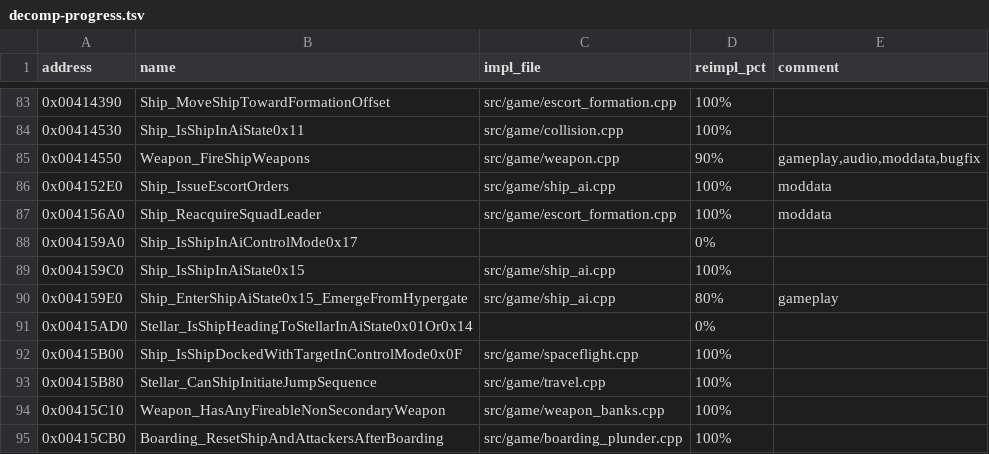
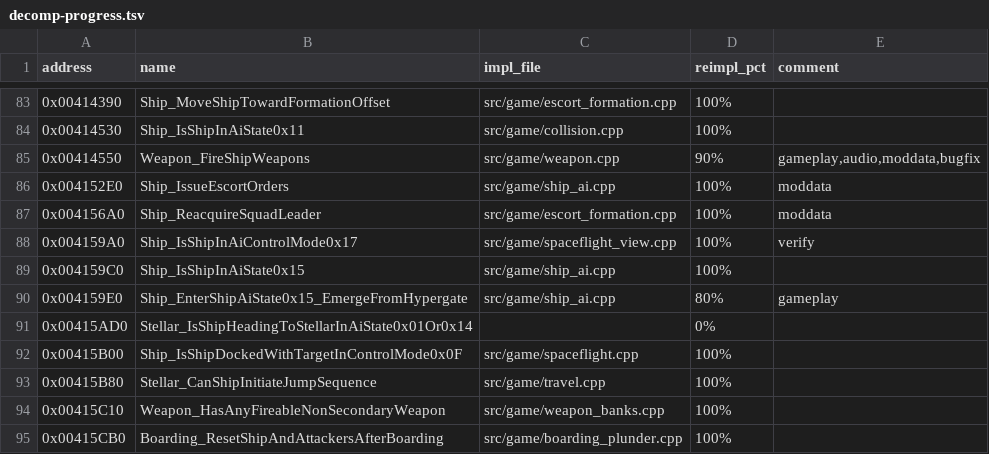
Before and after one commit to wraitii/evnova-decomp, a TSV file: decomp-progress.tsv, drawn as a sheet; only a part is shown, gaps mark what is left out.

Commit message:
spaceflight: fade NPCs through the 16-tick hypergate entry
Ship_UpdateVisualState (0x00428340) fades a departing hull to transparent
white over control mode 0x17 before removing it. Reconstruct that fade, only
propagate the jump to escorts on entry, and complete the transfer when the
timer expires (Ship_IsShipInAiControlMode0x17 0x004159A0).

```diff
--- a/decomp-progress.tsv
+++ b/decomp-progress.tsv
@@ -87,3 +87,3 @@ address	name	impl_file	reimpl_pct	comment
 0x004156A0	Ship_ReacquireSquadLeader	src/game/escort_formation.cpp	100%	moddata
-0x004159A0	Ship_IsShipInAiControlMode0x17		0%	
+0x004159A0	Ship_IsShipInAiControlMode0x17	src/game/spaceflight_view.cpp	100%	verify
 0x004159C0	Ship_IsShipInAiState0x15	src/game/ship_ai.cpp	100%	
```
Also changed, not shown: 5 other files.
